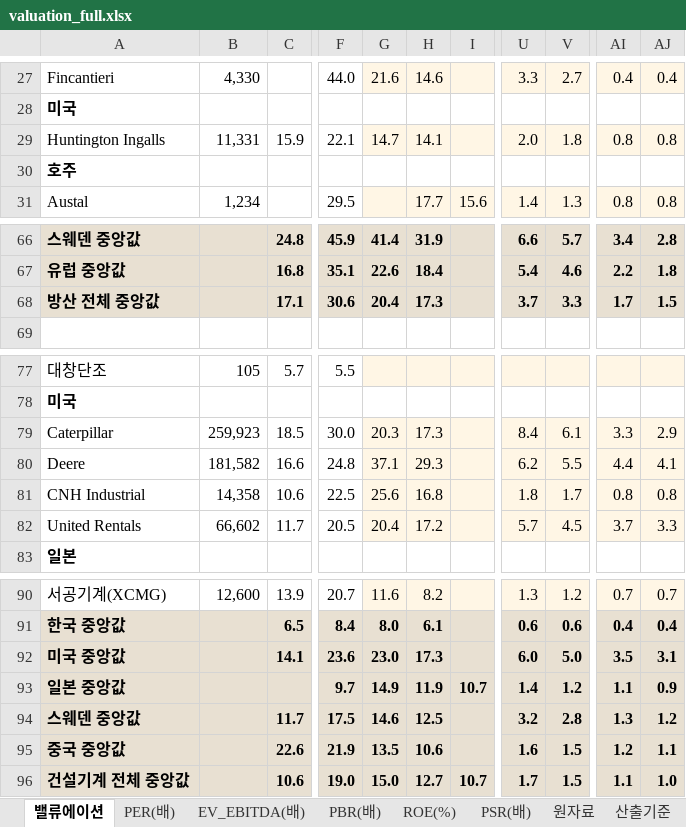
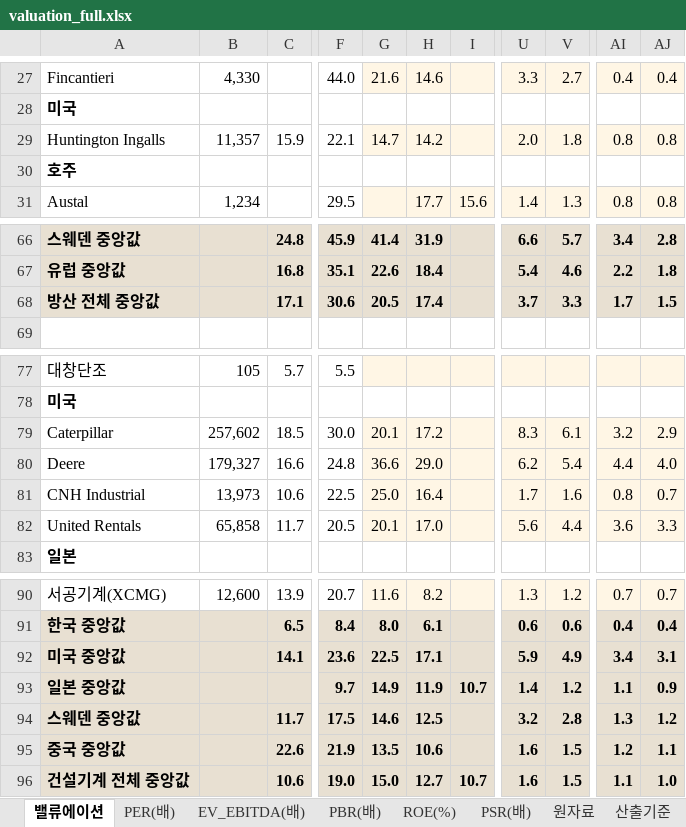
Before and after one commit to gschoie/GS-DB2, an Excel workbook: telegram_research_dashboard/static/valuation_full.xlsx, sheet 밸류에이션, drawn as a sheet; only a part is shown, gaps mark what is left out; values as stored, in another font and other column widths than the file's, no borders; the diff covers the shown part only; the diff names each change by its address in the sheet, - before the commit and + after, or states it on an @@ line.

```diff
--- a/telegram_research_dashboard/static/valuation_full.xlsx (sheet 밸류에이션)
+++ b/telegram_research_dashboard/static/valuation_full.xlsx (sheet 밸류에이션)
-B29: 11,331
+B29: 11,357
-H29: 14.1
+H29: 14.2
-G68: 20.4
+G68: 20.5
-H68: 17.3
+H68: 17.4
-B79: 259,923
+B79: 257,602
-G79: 20.3
+G79: 20.1
-H79: 17.3
+H79: 17.2
-U79: 8.4
+U79: 8.3
-AI79: 3.3
+AI79: 3.2
-B80: 181,582
+B80: 179,327
-G80: 37.1
+G80: 36.6
-H80: 29.3
+H80: 29.0
-V80: 5.5
+V80: 5.4
-AJ80: 4.1
+AJ80: 4.0
-B81: 14,358
+B81: 13,973
-G81: 25.6
+G81: 25.0
-H81: 16.8
+H81: 16.4
-U81: 1.8
+U81: 1.7
-V81: 1.7
+V81: 1.6
-AJ81: 0.8
+AJ81: 0.7
-B82: 66,602
+B82: 65,858
-G82: 20.4
+G82: 20.1
-H82: 17.2
+H82: 17.0
-U82: 5.7
+U82: 5.6
-V82: 4.5
+V82: 4.4
-AI82: 3.7
+AI82: 3.6
-G92: 23.0
+G92: 22.5
-H92: 17.3
+H92: 17.1
-U92: 6.0
+U92: 5.9
-V92: 5.0
+V92: 4.9
-AI92: 3.5
+AI92: 3.4
-U96: 1.7
+U96: 1.6
```
Also changed, not shown: 18 edited cells elsewhere in this sheet, sheet 원자료, sheet PER(배), sheet PBR(배), sheet PSR(배), sheet EV_EBITDA(배), sheet ROE(%), 1 more sheet, 2 other files.
